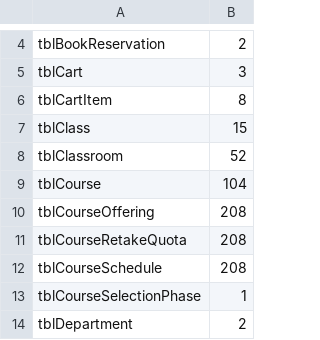
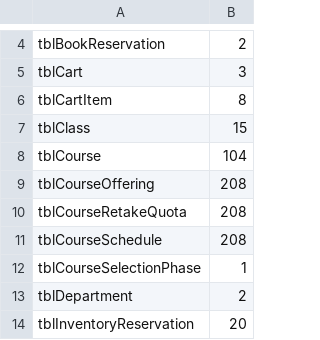
Before and after one commit to nineloong-bot/vCampus, a TSV file: vcampus-database/demo/full-test-data/tools/counts.tsv, drawn as a sheet; only a part is shown, gaps mark what is left out; the shorter side is filled out with more unchanged rows; the diff names each change by its address in the sheet, - before the commit and + after, or states it on an @@ line.

Commit message:
Revert "feat(course): enforce classroom scheduling constraints"
This reverts commit 522e5f02903368544a1f1fedb3389446931e49cd.

```diff
--- a/vcampus-database/demo/full-test-data/tools/counts.tsv
+++ b/vcampus-database/demo/full-test-data/tools/counts.tsv
-row 8: tblClassroom | 52
```
Also changed, not shown: 29 other files.
